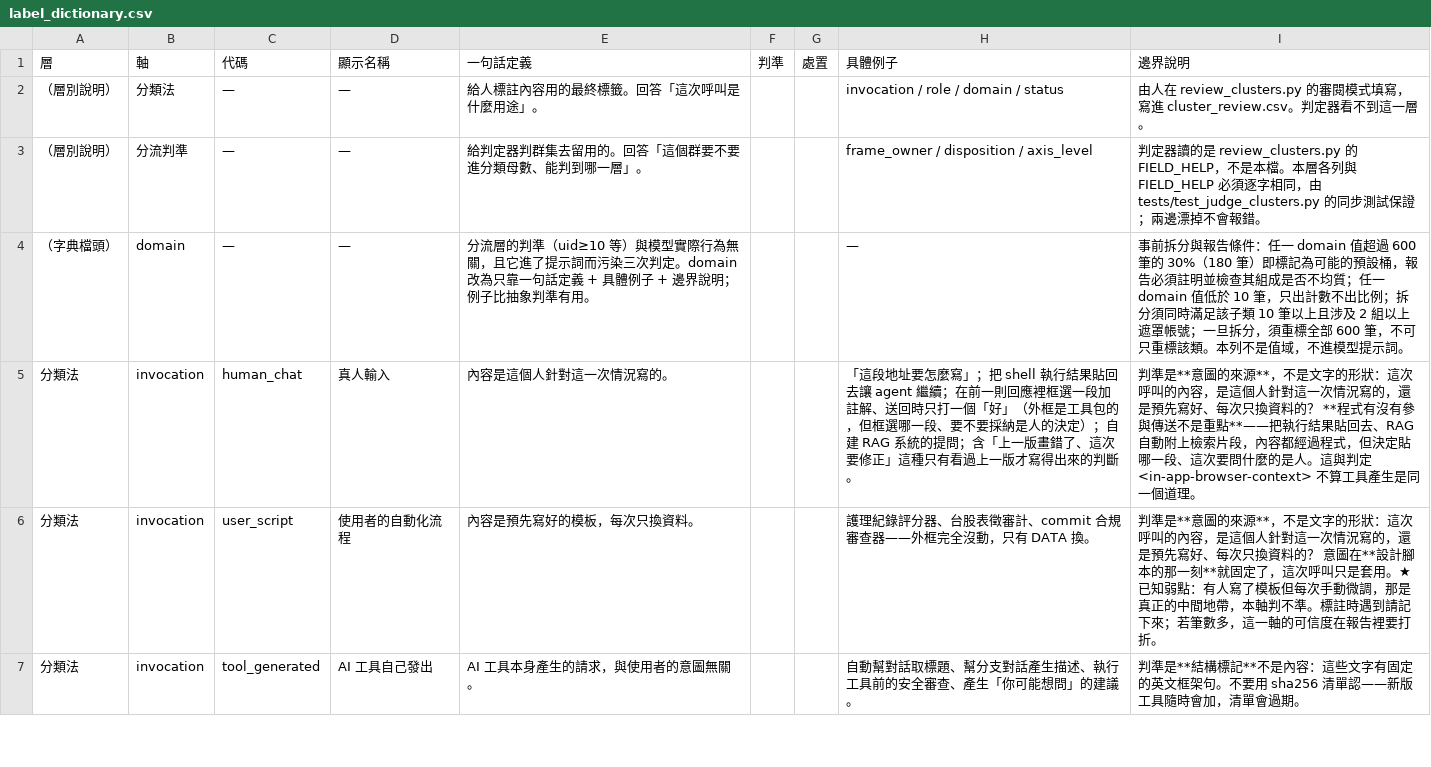
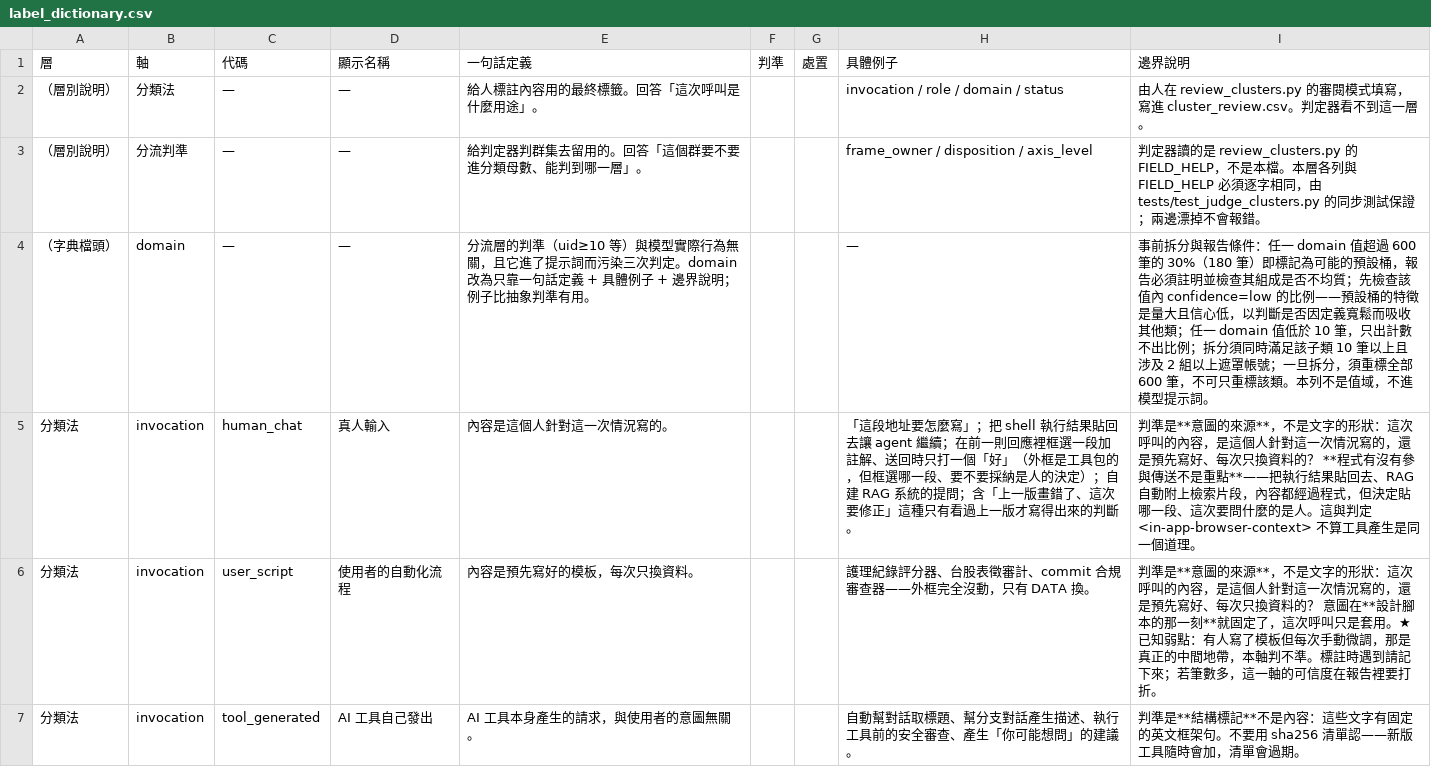
Before and after one commit to RAYYO2059/cgu-gateway-usage, a CSV file: ref/label_dictionary.csv, drawn as a sheet; only a part is shown.

Commit message:
docs: preregister domain result interpretation

```diff
--- a/ref/label_dictionary.csv
+++ b/ref/label_dictionary.csv
@@ -3,3 +3,3 @@
 （層別說明）,分流判準,—,—,給判定器判群集去留用的。回答「這個群要不要進分類母數、能判到哪一層」。,,,frame_owner / disposition / axis_level,判定器讀的是 review_clusters.py 的 FIELD_HELP，不是本檔。本層各列與 FIELD_HELP 必須逐字相同，由 tests/test_judge_clusters.py 的同步測試保證；兩邊漂掉不會報錯。
-（字典檔頭）,domain,—,—,分流層的判準（uid≥10 等）與模型實際行為無關，且它進了提示詞而污染三次判定。domain 改為只靠一句話定義 + 具體例子 + 邊界說明；例子比抽象判準有用。,,,—,事前拆分與報告條件：任一 domain 值超過 600 筆的 30%（180 筆）即標記為可能的預設桶，報告必須註明並檢查其組成是否不均質；任一 domain 值低於 10 筆，只出計數不出比例；拆分須同時滿足該子類 10 筆以上且涉及 2 組以上遮罩帳號；一旦拆分，須重標全部 600 筆，不可只重標該類。本列不是值域，不進模型提示詞。
+（字典檔頭）,domain,—,—,分流層的判準（uid≥10 等）與模型實際行為無關，且它進了提示詞而污染三次判定。domain 改為只靠一句話定義 + 具體例子 + 邊界說明；例子比抽象判準有用。,,,—,事前拆分與報告條件：任一 domain 值超過 600 筆的 30%（180 筆）即標記為可能的預設桶，報告必須註明並檢查其組成是否不均質；先檢查該值內 confidence=low 的比例——預設桶的特徵是量大且信心低，以判斷是否因定義寬鬆而吸收其他類；任一 domain 值低於 10 筆，只出計數不出比例；拆分須同時滿足該子類 10 筆以上且涉及 2 組以上遮罩帳號；一旦拆分，須重標全部 600 筆，不可只重標該類。本列不是值域，不進模型提示詞。
 分類法,invocation,human_chat,真人輸入,內容是這個人針對這一次情況寫的。,,,「這段地址要怎麼寫」；把 shell 執行結果貼回去讓 agent 繼續；在前一則回應裡框選一段加註解、送回時只打一個「好」（外框是工具包的，但框選哪一段、要不要採納是人的決定）；自建 RAG 系統的提問；含「上一版畫錯了、這次要修正」這種只有看過上一版才寫得出來的判斷。,判準是**意圖的來源**，不是文字的形狀：這次呼叫的內容，是這個人針對這一次情況寫的，還是預先寫好、每次只換資料的？ **程式有沒有參與傳送不是重點**——把執行結果貼回去、RAG 自動附上檢索片段，內容都經過程式，但決定貼哪一段、這次要問什麼的是人。這與判定 <in-app-browser-context> 不算工具產生是同一個道理。
```
Also changed, not shown: 2 other files.
